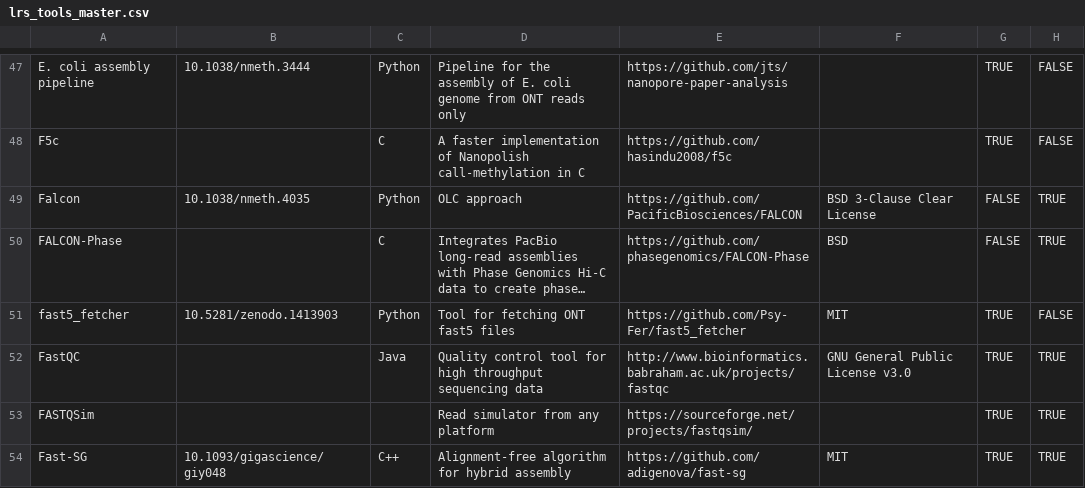
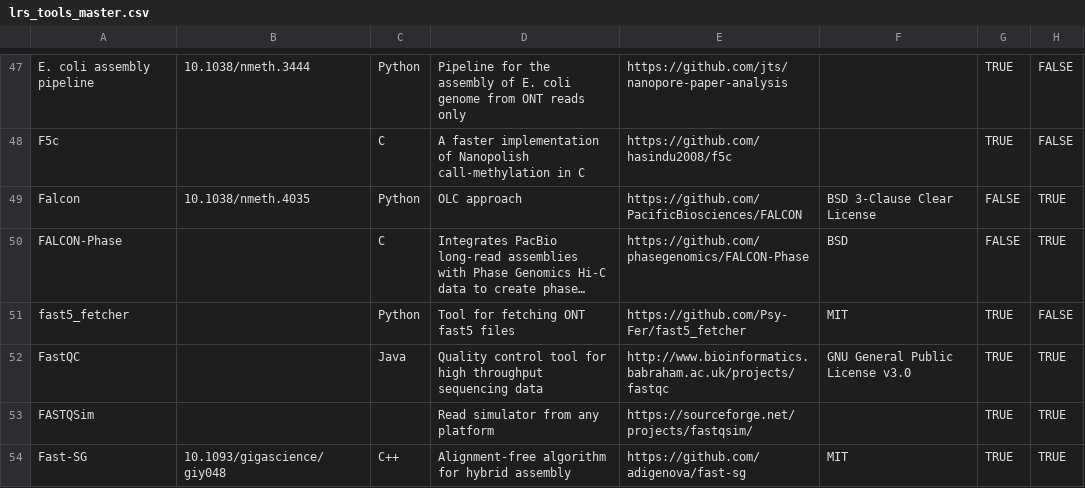
Before and after one commit to mritchielab/long_read_tools, a CSV file: lrs_tools_master.csv, drawn as a sheet; only a part is shown, gaps mark what is left out; long unchanged cells end in …; the diff names each change by its address in the sheet, - before the commit and + after, or states it on an @@ line.

```diff
--- a/lrs_tools_master.csv
+++ b/lrs_tools_master.csv
-B51: 10.5281/zenodo.1413903
+B51: (empty)
```
Also changed, not shown: 11 other files.
